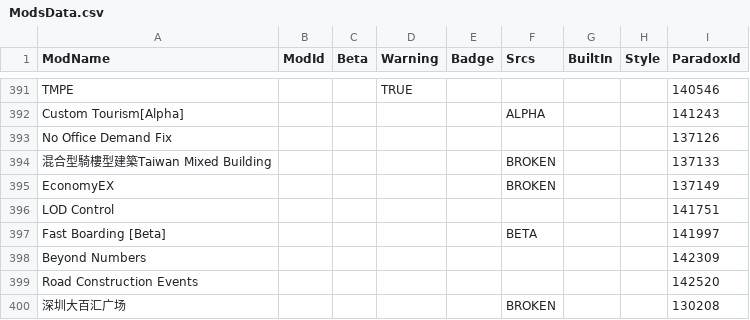
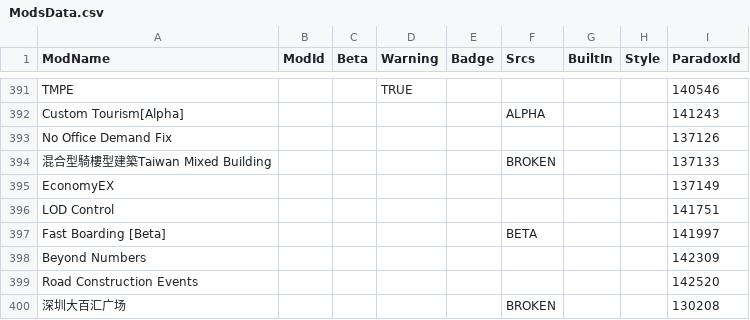
Before and after one commit to CitiesSkylinesModding/CustomizableMenuDatabase, a CSV file: ModsData.csv, drawn as a sheet; only a part is shown, gaps mark what is left out.

```diff
--- a/ModsData.csv
+++ b/ModsData.csv
@@ -394,3 +394,3 @@ No Office Demand Fix,,,,,,,,137126
 混合型騎樓型建築Taiwan Mixed Building,,,,,BROKEN,,,137133
-EconomyEX,,,,,BROKEN,,,137149
+EconomyEX,,,,,,,,137149
 LOD Control,,,,,,,,141751
```
